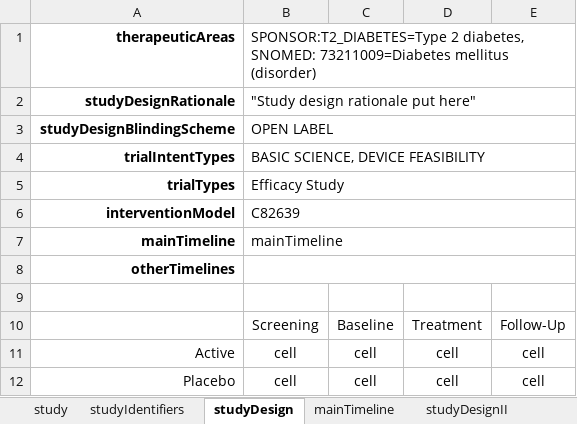
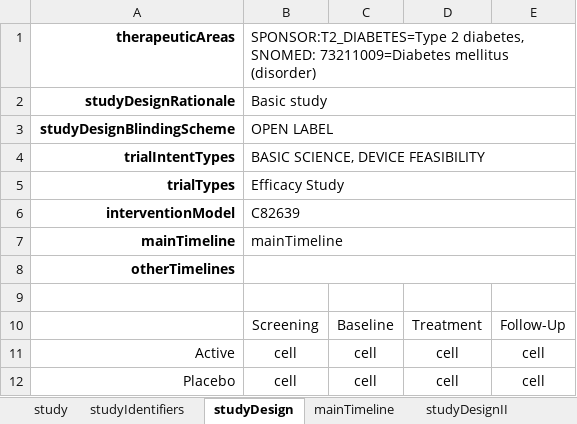
Before and after one commit to cdisc-org/usdm, an Excel workbook: source_data/simple_1.xlsx, sheet studyDesign, drawn as a sheet; values as stored, in another font and other column widths than the file's, no borders; the diff names each change by its address in the sheet, - before the commit and + after, or states it on an @@ line.

Commit message:
Update simple example for Study Design Rationale

```diff
--- a/source_data/simple_1.xlsx (sheet studyDesign)
+++ b/source_data/simple_1.xlsx (sheet studyDesign)
-B2: "Study design rationale put here"
+B2: Basic study
```
Also changed, not shown: 2 other files.
